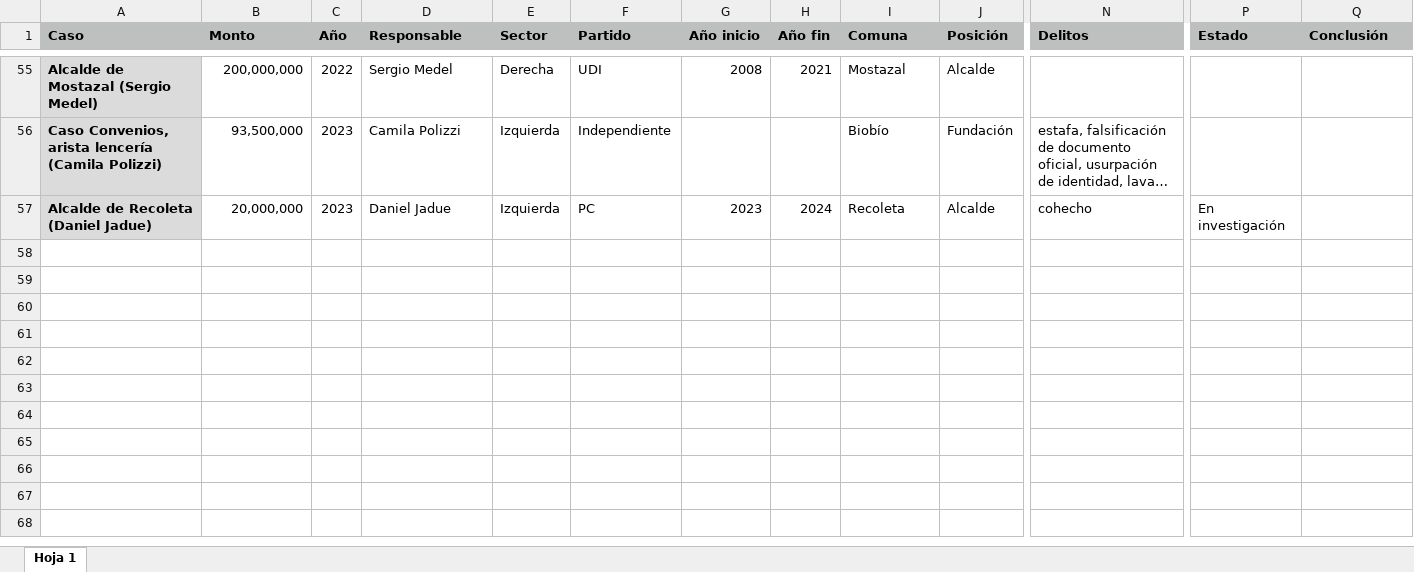
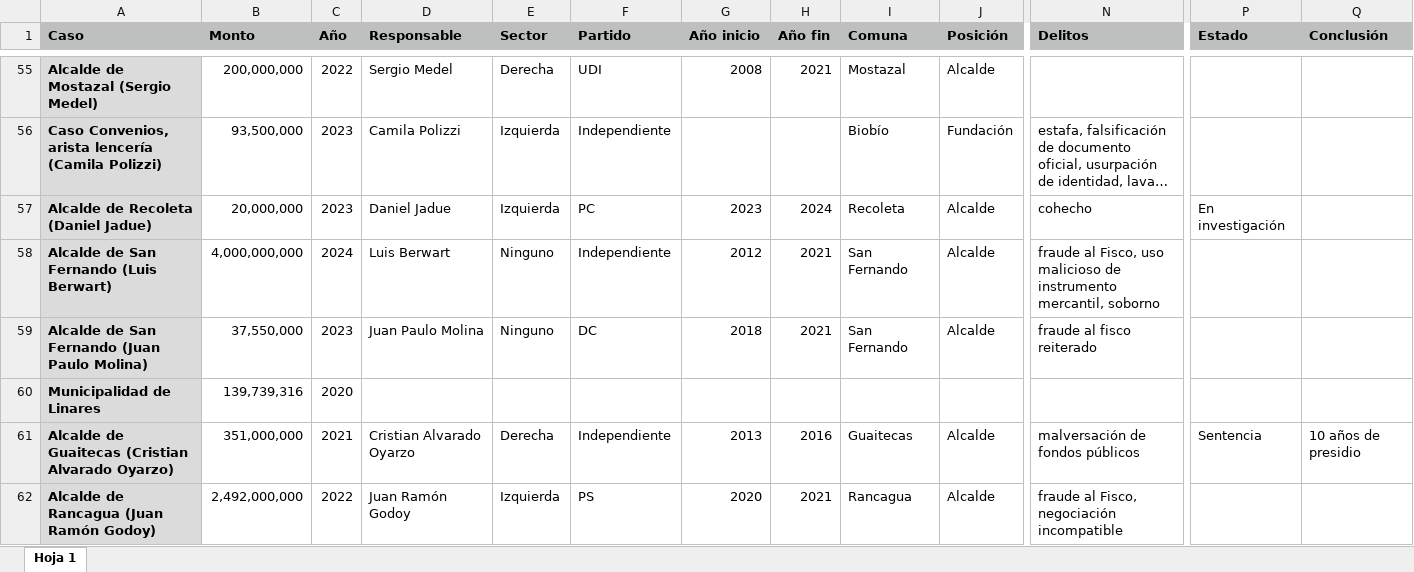
Before and after one commit to bastianolea/corrupcion_chile, an Excel workbook: datos/casos_corrupcion_chile.xlsx, sheet Hoja 1, drawn as a sheet; only a part is shown, gaps mark what is left out; long unchanged cells end in …; values as stored, in another font and other column widths than the file's, no borders; conditional formats not drawn; rows hold the shown columns only; the diff names each change by its address in the sheet, - before the commit and + after, or states it on an @@ line.

```diff
--- a/datos/casos_corrupcion_chile.xlsx (sheet Hoja 1)
+++ b/datos/casos_corrupcion_chile.xlsx (sheet Hoja 1)
+row 58: Alcalde de San Fernando (Luis Berwart) | 4,000,000,000 | 2024 | Luis Berwart | Ninguno | Independiente | 2012 | 2021 | San Fernando | Alcalde | fraude al Fisco, uso malicioso de instrumento mercantil, soborno
+row 59: Alcalde de San Fernando (Juan Paulo Molina) | 37,550,000 | 2023 | Juan Paulo Molina | Ninguno | DC | 2018 | 2021 | San Fernando | Alcalde | fraude al fisco reiterado
+row 60: Municipalidad de Linares | 139,739,316 | 2020
+row 61: Alcalde de Guaitecas (Cristian Alvarado Oyarzo) | 351,000,000 | 2021 | Cristian Alvarado Oyarzo | Derecha | Independiente | 2013 | 2016 | Guaitecas | Alcalde | malversación de fondos públicos | Sentencia | 10 años de presidio
+row 62: Alcalde de Rancagua (Juan Ramón Godoy) | 2,492,000,000 | 2022 | Juan Ramón Godoy | Izquierda | PS | 2020 | 2021 | Rancagua | Alcalde | fraude al Fisco, negociación incompatible
```
Also changed, not shown: 5 other files.
